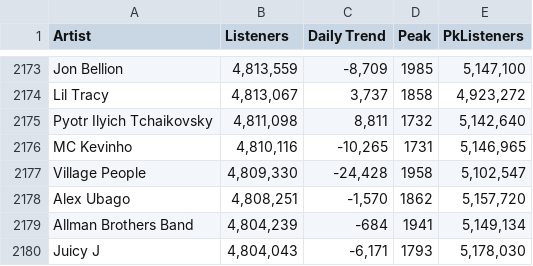
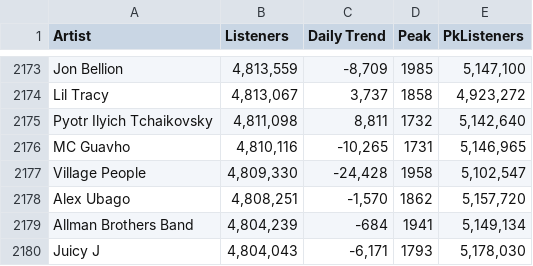
Before and after one commit to Gharddammez/AWS-Projects, a CSV file: Data Visualization with QuickSight and S3/listeners.csv, drawn as a sheet; only a part is shown, gaps mark what is left out; the diff covers the shown part only.

```diff
--- a/Data Visualization with QuickSight and S3/listeners.csv
+++ b/Data Visualization with QuickSight and S3/listeners.csv
@@ -2175,3 +2175,3 @@ Lil Tracy,"4,813,067","3,737",1858,"4,923,272"
 Pyotr Ilyich Tchaikovsky,"4,811,098","8,811",1732,"5,142,640"
-MC Kevinho,"4,810,116","-10,265",1731,"5,146,965"
+MC Guavho,"4,810,116","-10,265",1731,"5,146,965"
 Village People,"4,809,330","-24,428",1958,"5,102,547"
```
Also changed, not shown: 5 edited cells elsewhere in this file, 4 other files.
